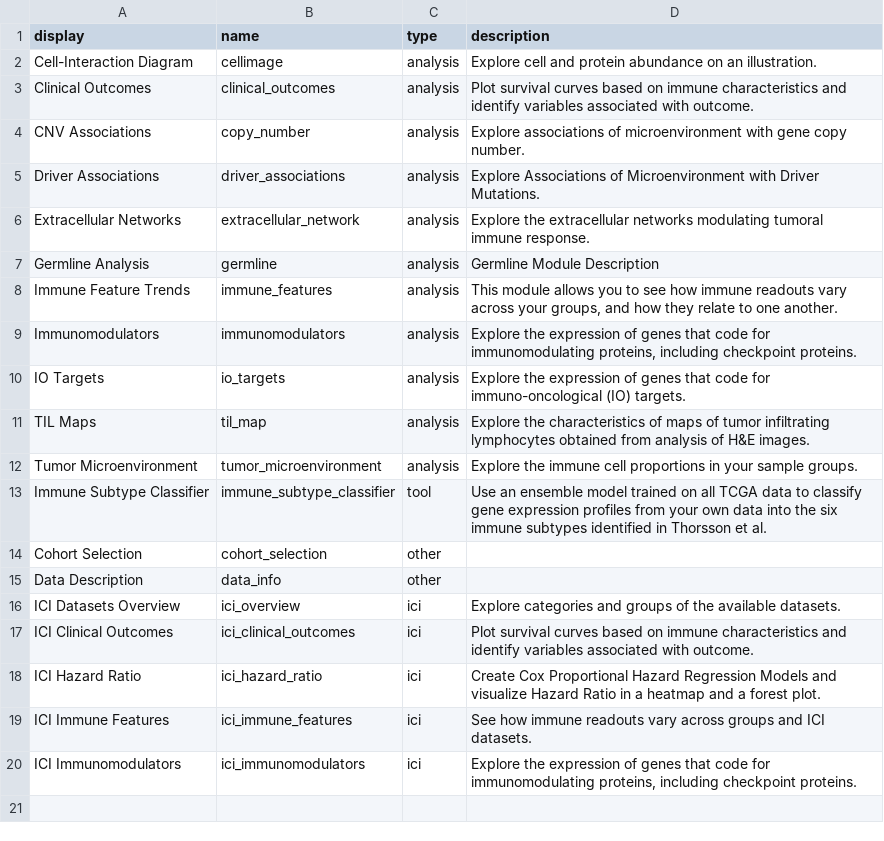
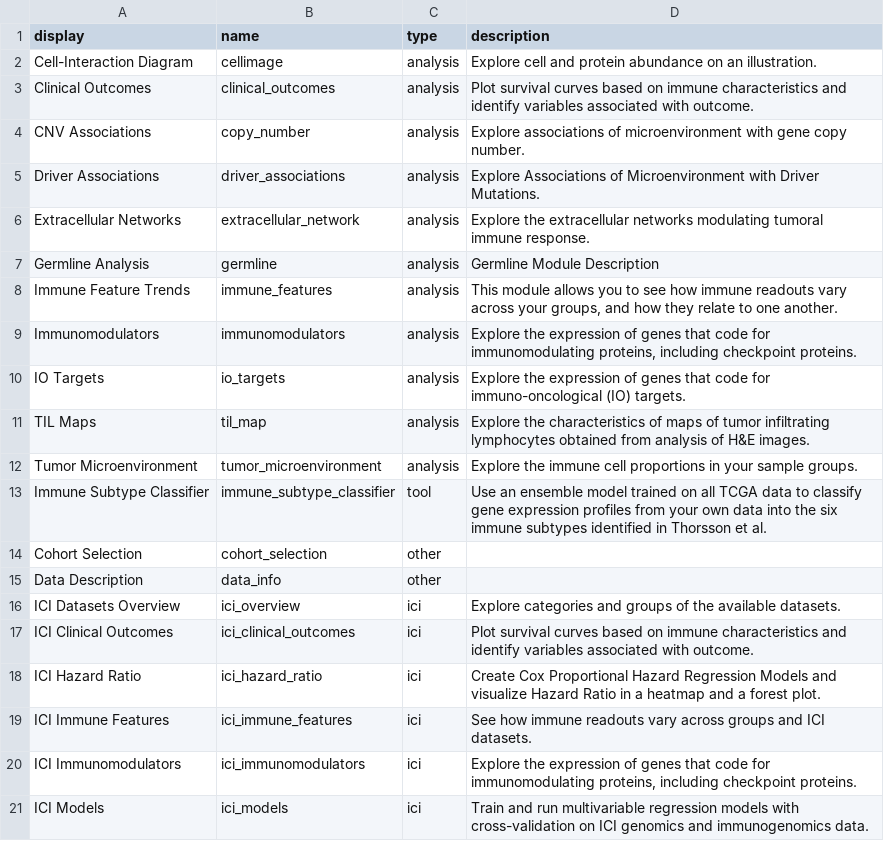
Before and after one commit to Sage-Bionetworks/sage-monorepo, a TSV file: apps/iatlas/app/inst/tsv/module_config.tsv, drawn as a sheet.

Commit message:
added ICI Models module

```diff
--- a/apps/iatlas/app/inst/tsv/module_config.tsv
+++ b/apps/iatlas/app/inst/tsv/module_config.tsv
@@ -20 +20,2 @@ ICI Immune Features	ici_immune_features	ici	See how immune readouts vary across
 ICI Immunomodulators	ici_immunomodulators	ici	Explore the expression of genes that code for immunomodulating proteins, including checkpoint proteins.
+ICI Models	ici_models	ici	Train and run multivariable regression models with cross-validation on ICI genomics and immunogenomics data.
```
Also changed, not shown: 3 other files.
